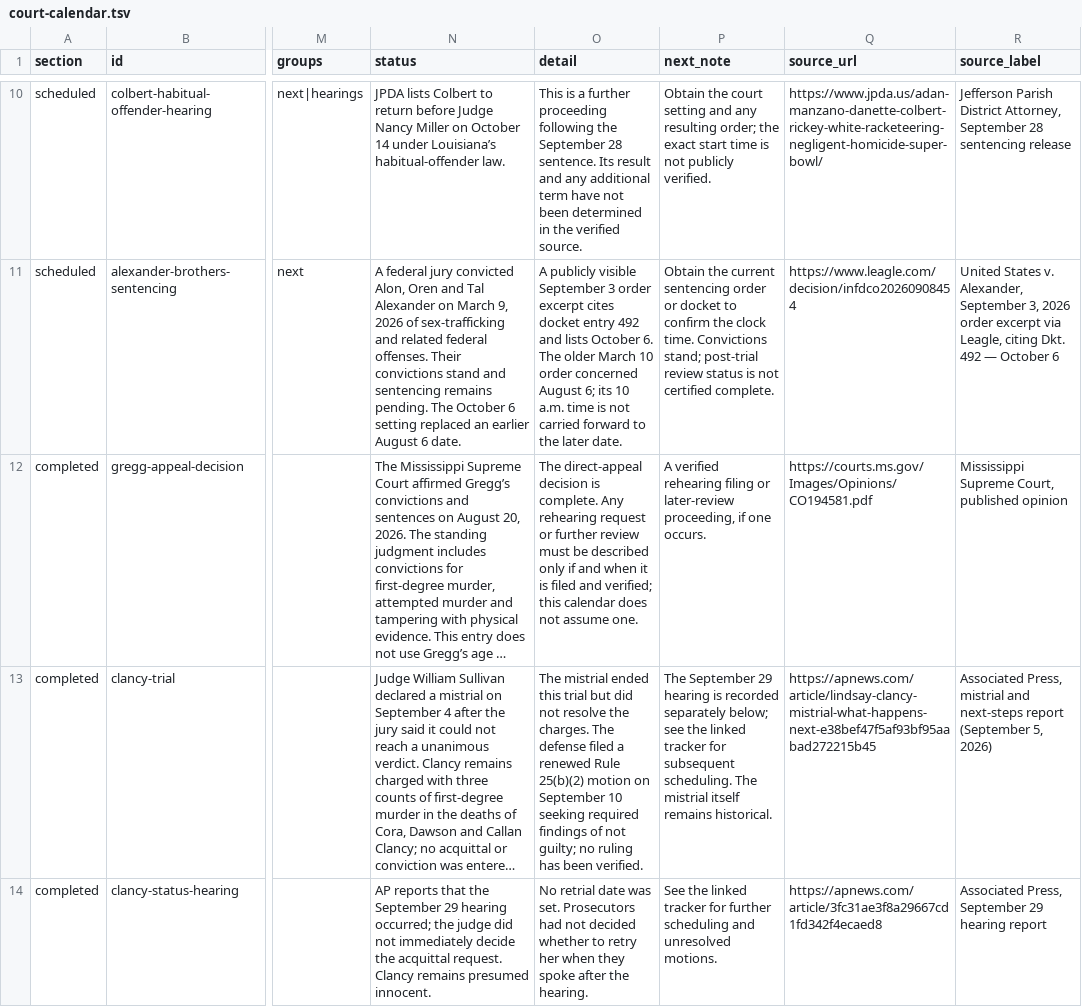
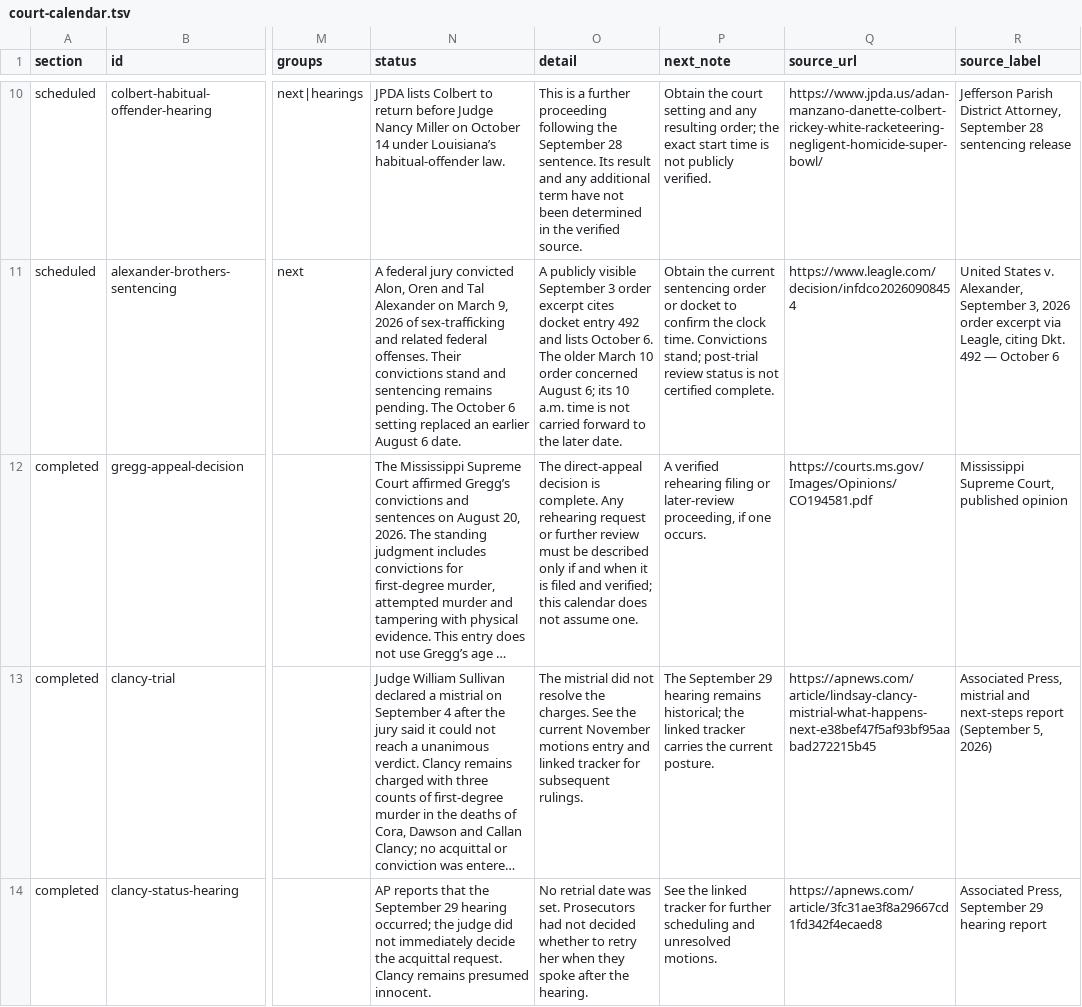
Before and after one commit to cassiancreed/cassiancreed-astro, a TSV file: src/data/court-calendar.tsv, drawn as a sheet; only a part is shown, gaps mark what is left out; long unchanged cells end in …; the diff covers the shown part only; the diff names each change by its address in the sheet, - before the commit and + after, or states it on an @@ line.

Commit message:
Refresh Clancy calendar ruling

```diff
--- a/src/data/court-calendar.tsv
+++ b/src/data/court-calendar.tsv
-O13 (detail): The mistrial ended this trial but did not resolve the charges. The defense filed a renewed Rule 25(b)(2) motion on September 10 seeking required findings of not guilty; no ruling has been verified.
+O13 (detail): The mistrial did not resolve the charges. See the current November motions entry and linked tracker for subsequent rulings.
-P13 (next_note): …29 hearing is recorded separately below; see the linked tracker for subsequent scheduling. The mistrial itself remains historical.
+P13 (next_note): …29 hearing remains historical; the linked tracker carries the current posture.
```
Also changed, not shown: 5 edited cells elsewhere in this file.
